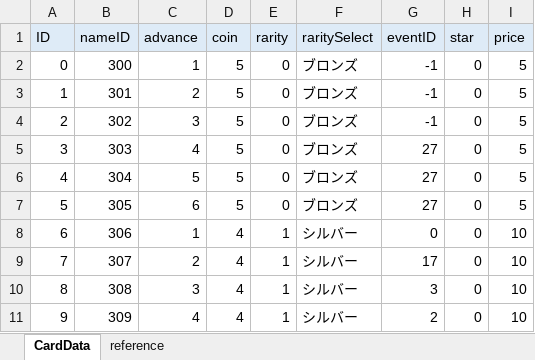
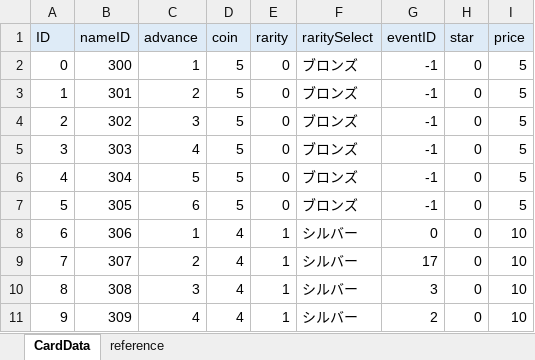
Before and after one commit to zundamoon/Droad, an Excel workbook: Assets/Resources/MasterData/CardData.xlsx, sheet CardData, drawn as a sheet; only a part is shown; values as stored, in another font and other column widths than the file's, no borders; the diff names each change by its address in the sheet, - before the commit and + after, or states it on an @@ line.

```diff
--- a/Assets/Resources/MasterData/CardData.xlsx (sheet CardData)
+++ b/Assets/Resources/MasterData/CardData.xlsx (sheet CardData)
-G5:G7 (eventID): 27
+G5:G7 (eventID): -1
```
Also changed, not shown: Assets/Resources/MasterData/ConditionData.xlsx, Assets/Resources/MasterData/EventData.xlsx, 48 other files.
